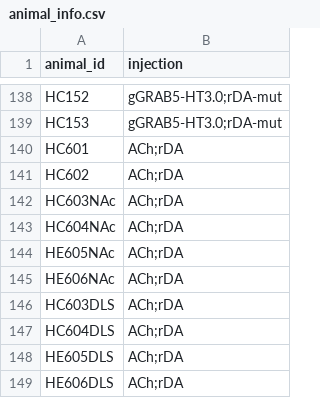
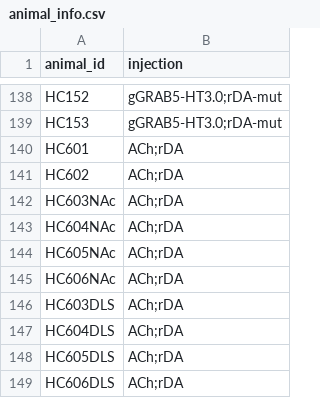
Before and after one commit to Magill-ASAP-team/trialexp, a CSV file: params/animal_info.csv, drawn as a sheet; only a part is shown, gaps mark what is left out.

Commit message:
updated names

```diff
--- a/params/animal_info.csv
+++ b/params/animal_info.csv
@@ -143,7 +143,7 @@ HC603NAc, ACh;rDA
 HC604NAc, ACh;rDA
-HE605NAc, ACh;rDA
-HE606NAc, ACh;rDA
+HC605NAc, ACh;rDA
+HC606NAc, ACh;rDA
 HC603DLS, ACh;rDA
 HC604DLS, ACh;rDA
-HE605DLS, ACh;rDA
-HE606DLS, ACh;rDA
+HC605DLS, ACh;rDA
+HC606DLS, ACh;rDA
```
